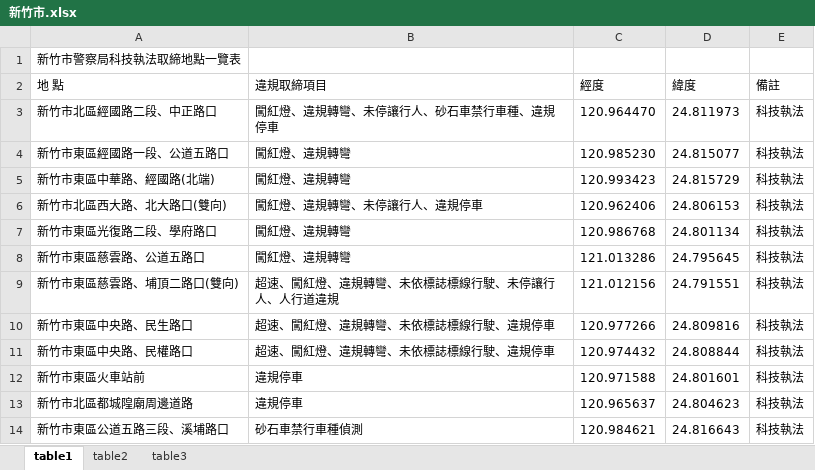
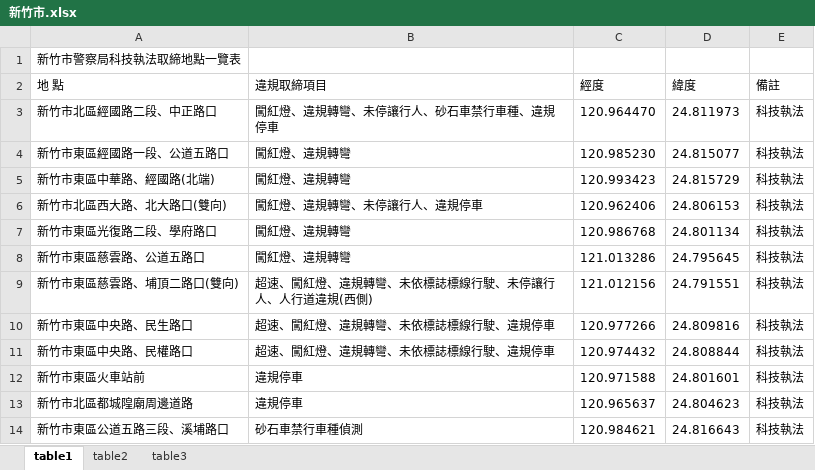
Before and after one commit to Mandy57454/TWN_speedcam_comparison_tool, an Excel workbook: selenium/city_data/HsinChu_web/新竹市.xlsx, sheet table1, drawn as a sheet; only a part is shown; values as stored, in another font and other column widths than the file's, no borders; the diff names each change by its address in the sheet, - before the commit and + after, or states it on an @@ line.

```diff
--- a/selenium/city_data/HsinChu_web/新竹市.xlsx (sheet table1)
+++ b/selenium/city_data/HsinChu_web/新竹市.xlsx (sheet table1)
-B9 (違規取締項目): 超速、闖紅燈、違規轉彎、未依標誌標線行駛、未停讓行人、人行道違規
+B9 (違規取締項目): 超速、闖紅燈、違規轉彎、未依標誌標線行駛、未停讓行人、人行道違規(西側)
```
Also changed, not shown: selenium/city_data/Kaohsiung/高雄市.xlsx, selenium/city_data/NanTou/南投縣.xlsx, 16 other files.
